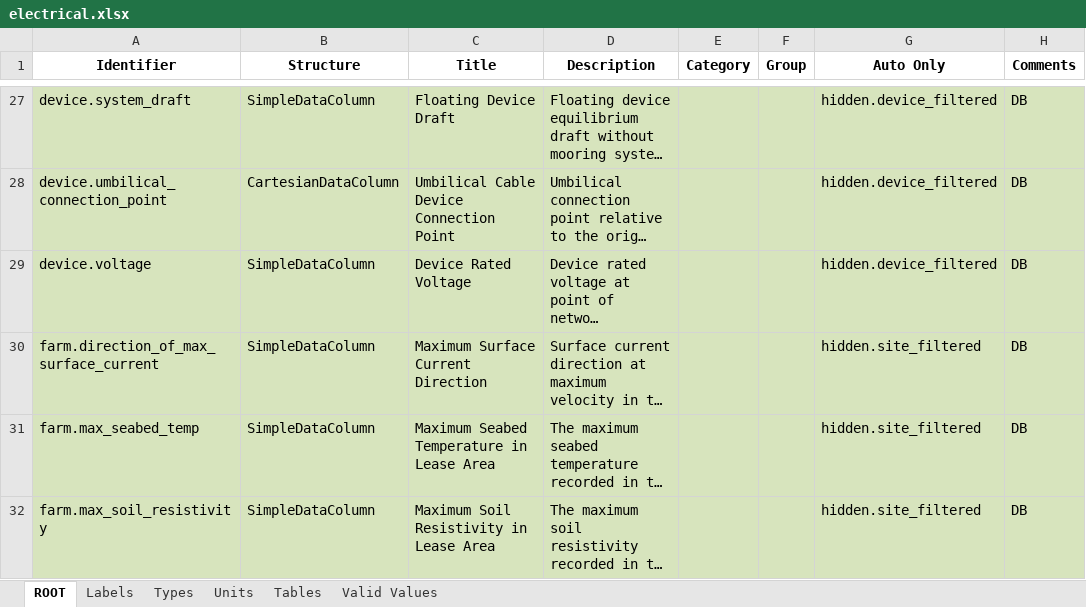
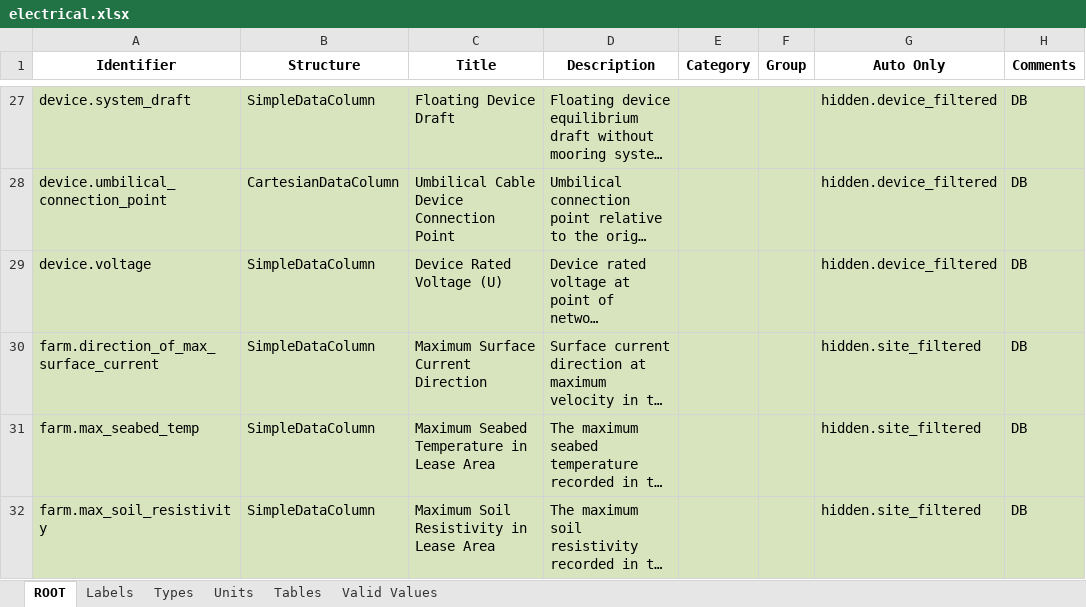
Before and after one commit to DTOcean/dtocean-core, an Excel workbook: dds/electrical.xlsx, sheet ROOT, drawn as a sheet; only a part is shown, gaps mark what is left out; long unchanged cells end in …; values as stored, in another font and other column widths than the file's, no borders; the diff names each change by its address in the sheet, - before the commit and + after, or states it on an @@ line.

Commit message:
Identify rated voltage as the "U" phase voltage in the electrical module. Identify thickness as the wall thickness of a pile in the moorings module.

```diff
--- a/dds/electrical.xlsx (sheet ROOT)
+++ b/dds/electrical.xlsx (sheet ROOT)
-C29 (Title): Device Rated Voltage
+C29 (Title): Device Rated Voltage (U)
```
Also changed, not shown: sheet Labels, sheet Tables, dds/moorings.xlsx, test_data/electrical/mock_db.xlsx, 3 other files.
